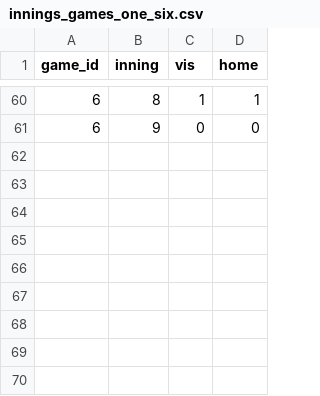
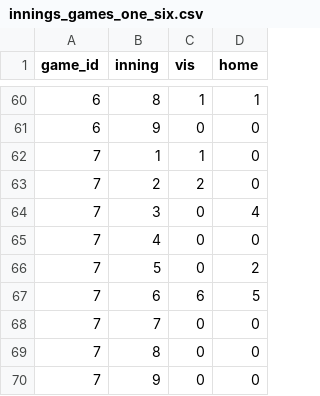
Before and after one commit to keithvenh/WSOB, a CSV file: lib/seeds/innings_games_one_six.csv, drawn as a sheet; only a part is shown, gaps mark what is left out; the diff names each change by its address in the sheet, - before the commit and + after, or states it on an @@ line.

Commit message:
Finish Home Page

```diff
--- a/lib/seeds/innings_games_one_six.csv
+++ b/lib/seeds/innings_games_one_six.csv
+row 62: 7 | 1 | 1 | 0
+row 63: 7 | 2 | 2 | 0
+row 64: 7 | 3 | 0 | 4
+row 65: 7 | 4 | 0 | 0
+row 66: 7 | 5 | 0 | 2
+row 67: 7 | 6 | 6 | 5
+row 68: 7 | 7 | 0 | 0
+row 69: 7 | 8 | 0 | 0
+row 70: 7 | 9 | 0 | 0
```
Also changed, not shown: lib/seeds/march_games.csv, 11 other files.
